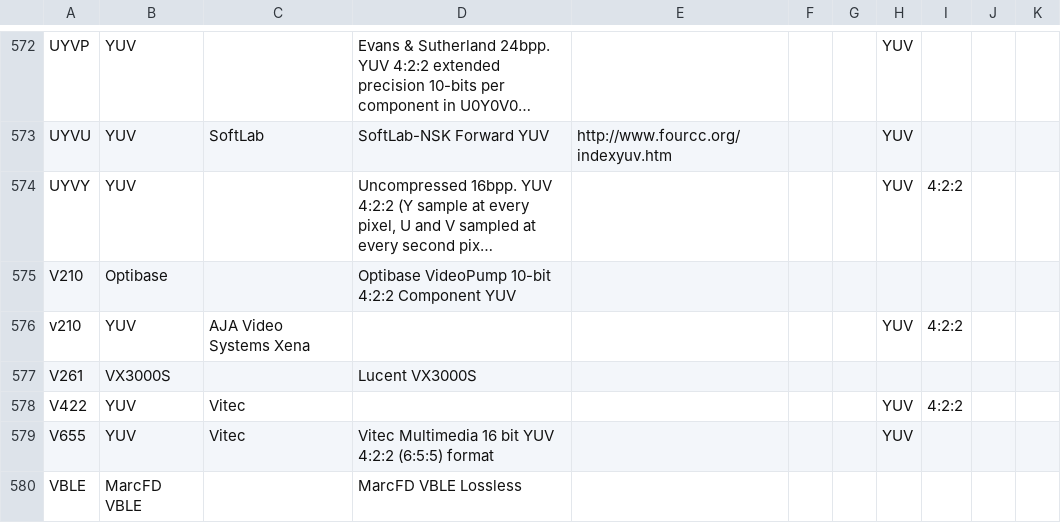
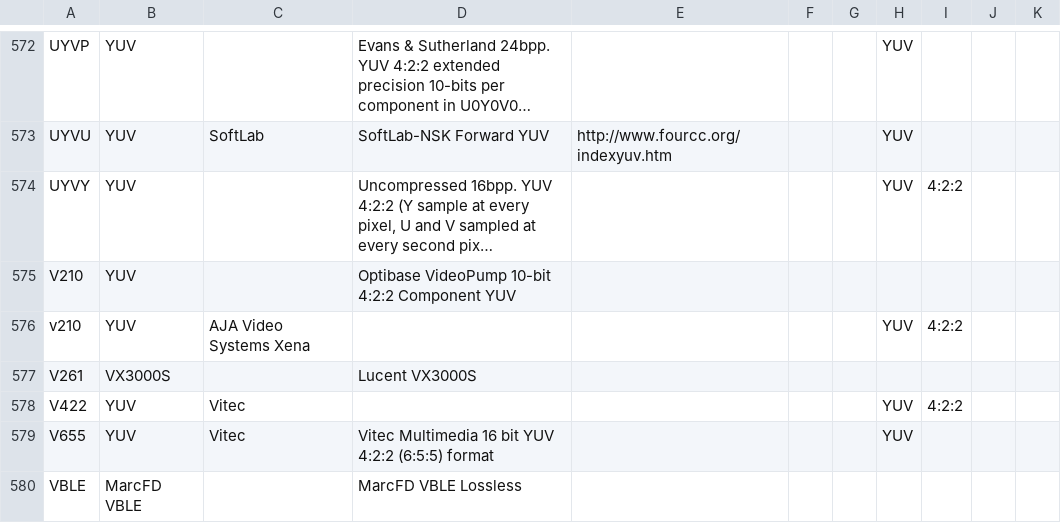
Before and after one commit to mediatest/mediatestLib, a CSV file: Source/Ressource/Text/DataBase/CodecID_Video_Riff.csv, drawn as a sheet; only a part is shown, gaps mark what is left out; long unchanged cells end in …; the diff names each change by its address in the sheet, - before the commit and + after, or states it on an @@ line.

```diff
--- a/Source/Ressource/Text/DataBase/CodecID_Video_Riff.csv
+++ b/Source/Ressource/Text/DataBase/CodecID_Video_Riff.csv
-B575: Optibase
+B575: YUV
```
Also changed, not shown: 1 other file.
